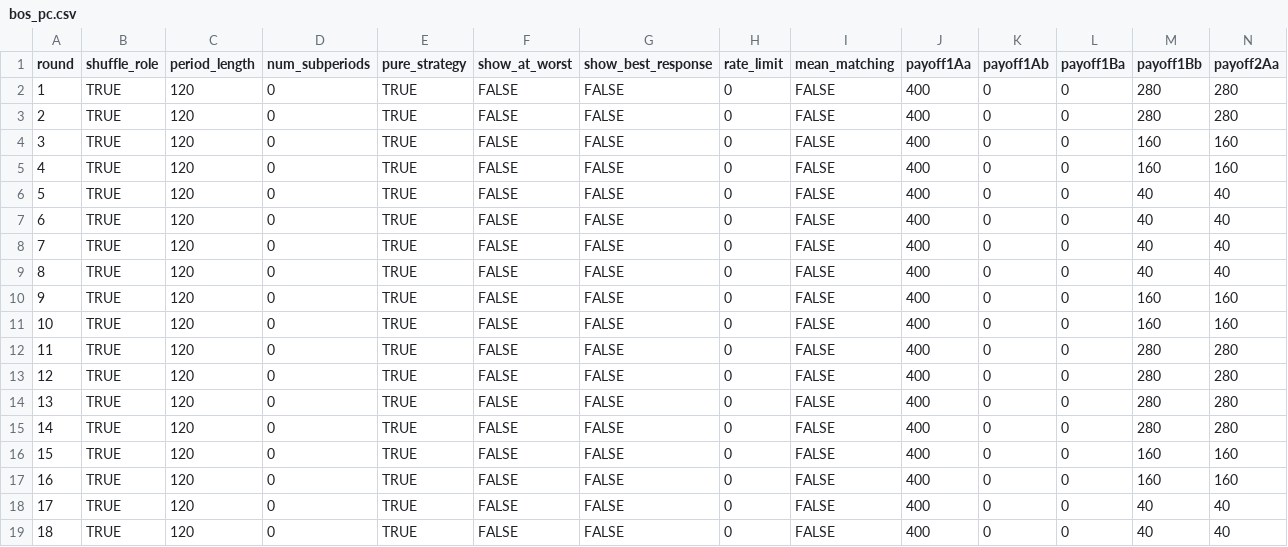
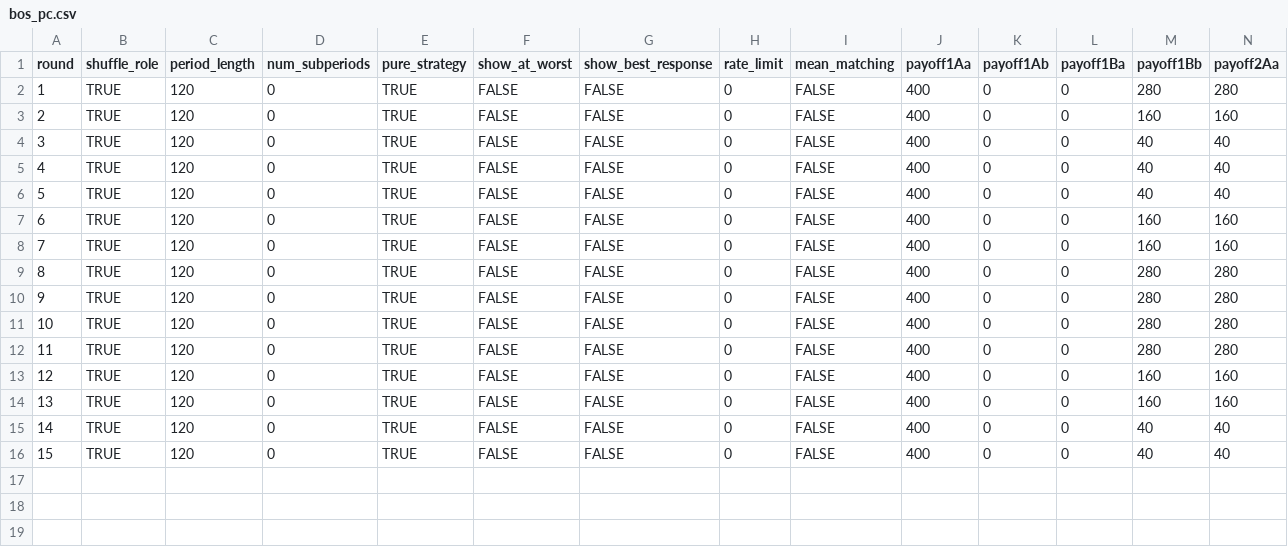
Before and after one commit to fenixzhao1/bimatrix, a CSV file: configs/bos_pc.csv, drawn as a sheet; only a part is shown; removed rows and columns are numbered as before the commit, all else as after; rows hold the shown columns only; the diff names each change by its address in the sheet, - before the commit and + after, or states it on an @@ line.

```diff
--- a/configs/bos_pc.csv
+++ b/configs/bos_pc.csv
-row 3: 2 | TRUE | 120 | 0 | TRUE | FALSE | FALSE | 0 | FALSE | 400 | 0 | 0 | 280 | 280
@@ column A (round) renumbered from row 3 down @@
-row 5: 4 | TRUE | 120 | 0 | TRUE | FALSE | FALSE | 0 | FALSE | 400 | 0 | 0 | 160 | 160
-row 6: 5 | TRUE | 120 | 0 | TRUE | FALSE | FALSE | 0 | FALSE | 400 | 0 | 0 | 40 | 40
```
Also changed, not shown: configs/bos_pd.csv.
